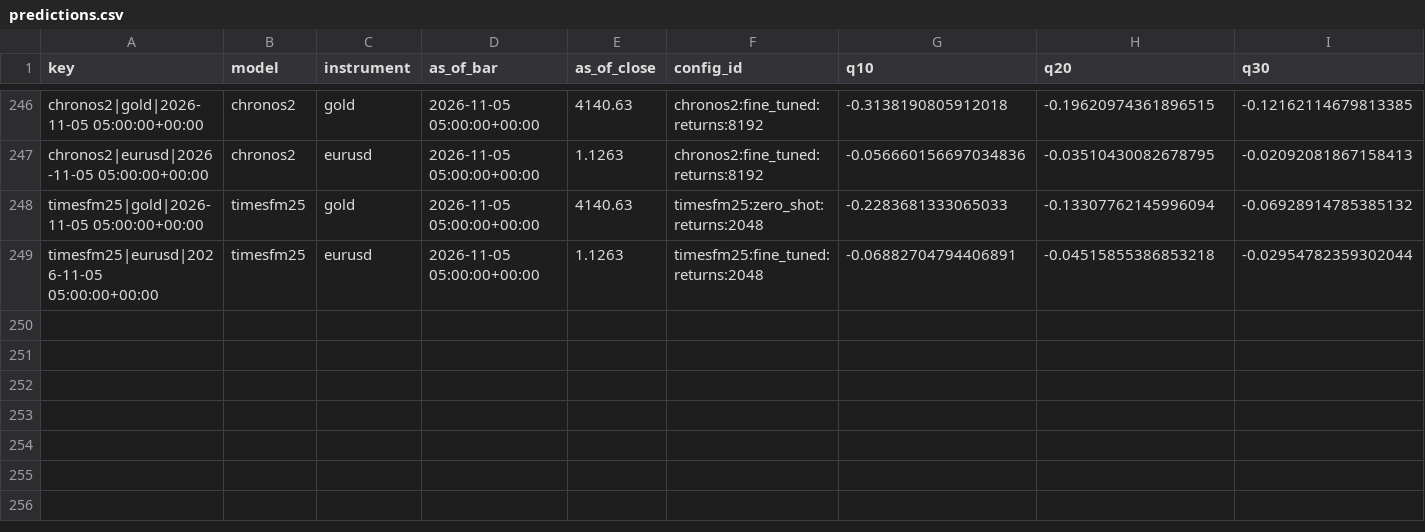
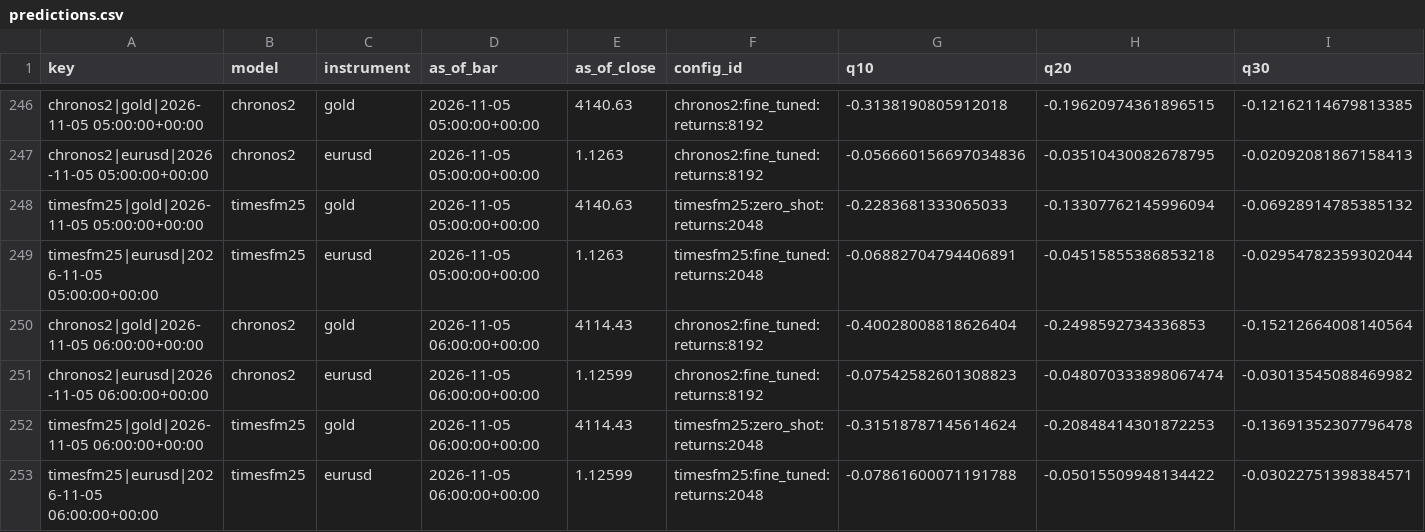
Before and after one commit to velizarMitov/EURUSD-prophet, a CSV file: results/external_tsfm/forward/predictions.csv, drawn as a sheet; only a part is shown, gaps mark what is left out; rows hold the shown columns only; the diff names each change by its address in the sheet, - before the commit and + after, or states it on an @@ line.

Commit message:
Add acceleration features and new models for gold forecasting
- Introduced new acceleration features: accel_1h, activity_rel, accel_expected_next, and accel_m15.
- Created shadow models h1_gbm_accel and h1_lstm_accel with added acceleration features.
- Implemented walk-forward strategy for new models, ensuring predictions are based on historical data only.
- Developed a descriptive report for model performance, including hit rate, AUC, and Brier score comparisons.
- Ensured no modifications to registered models or configurations, maintaining data integrity.
- Added tests to validate feature calculations and model predictions.

```diff
--- a/results/external_tsfm/forward/predictions.csv
+++ b/results/external_tsfm/forward/predictions.csv
+row 250: chronos2|gold|2026-11-05 06:00:00+00:00 | chronos2 | gold | 2026-11-05 06:00:00+00:00 | 4114.43 | chronos2:fine_tuned:returns:8192 | -0.40028008818626404 | -0.2498592734336853 | -0.15212664008140564
+row 251: chronos2|eurusd|2026-11-05 06:00:00+00:00 | chronos2 | eurusd | 2026-11-05 06:00:00+00:00 | 1.12599 | chronos2:fine_tuned:returns:8192 | -0.07542582601308823 | -0.048070333898067474 | -0.03013545088469982
+row 252: timesfm25|gold|2026-11-05 06:00:00+00:00 | timesfm25 | gold | 2026-11-05 06:00:00+00:00 | 4114.43 | timesfm25:zero_shot:returns:2048 | -0.31518787145614624 | -0.20848414301872253 | -0.13691352307796478
+row 253: timesfm25|eurusd|2026-11-05 06:00:00+00:00 | timesfm25 | eurusd | 2026-11-05 06:00:00+00:00 | 1.12599 | timesfm25:fine_tuned:returns:2048 | -0.07861600071191788 | -0.05015509948134422 | -0.03022751398384571
```
Also changed, not shown: results/external_tsfm/forward/settlements.csv, results/gold/forward/predictions.csv, 25 other files.
